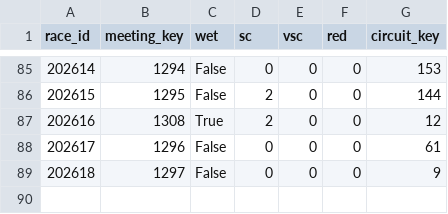
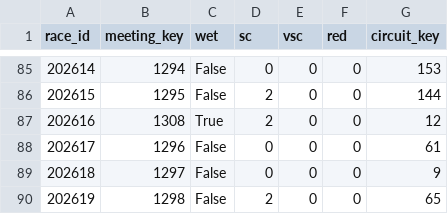
Before and after one commit to neevoswal19-maker/f1-strategy-suite, a CSV file: pipeline/store/race_conditions.csv, drawn as a sheet; only a part is shown, gaps mark what is left out; the diff names each change by its address in the sheet, - before the commit and + after, or states it on an @@ line.

```diff
--- a/pipeline/store/race_conditions.csv
+++ b/pipeline/store/race_conditions.csv
+row 90: 202619 | 1298 | False | 2 | 0 | 0 | 65
```
Also changed, not shown: pipeline/store/weekend_features.csv, 26 other files.
